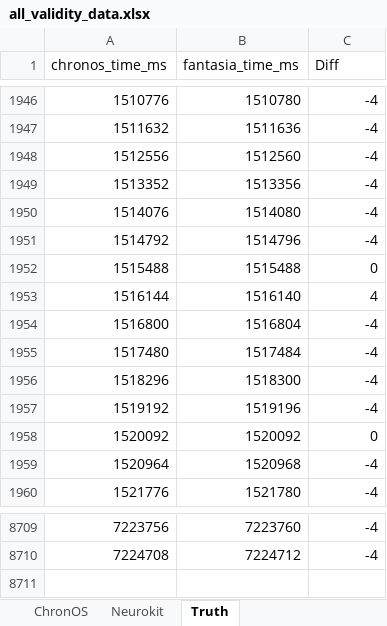
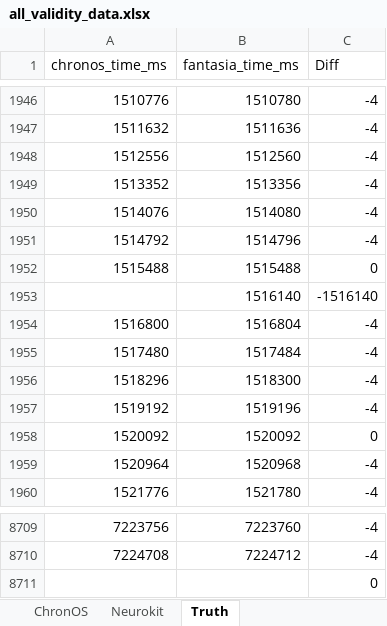
Before and after one commit to apinzone/OS_HRV, an Excel workbook: Validation Study/all_validity_data.xlsx, sheet Truth, drawn as a sheet; only a part is shown, gaps mark what is left out; values as stored, in another font and other column widths than the file's, no borders; removed rows and columns are numbered as before the commit, all else as after; the diff names each change by its address in the sheet, - before the commit and + after, or states it on an @@ line.

Commit message:
updated validity

```diff
--- a/Validation Study/all_validity_data.xlsx (sheet Truth)
+++ b/Validation Study/all_validity_data.xlsx (sheet Truth)
-row 1953: 1516144 | 1516140 | 4
+row 1953:  | 1516140 | -1516140
+row 8711:  |  | 0
```
Also changed, not shown: 3 other files.
